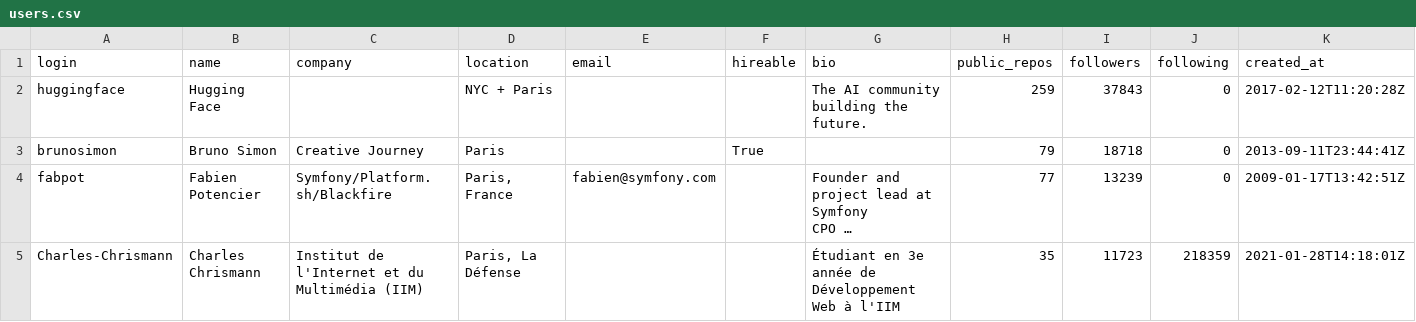
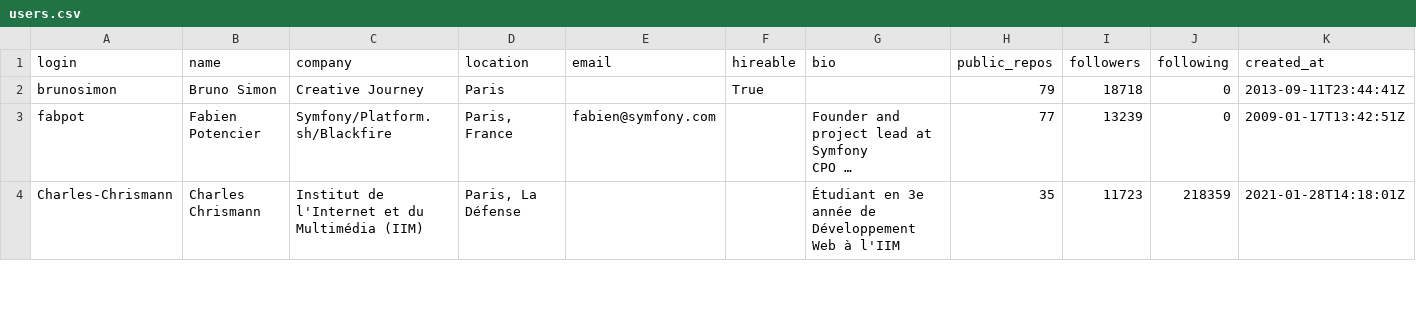
Before and after one commit to NewDaci/tds-project1, a CSV file: users.csv, drawn as a sheet; only a part is shown; long unchanged cells end in …; the diff names each change by its address in the sheet, - before the commit and + after, or states it on an @@ line.

Commit message:
Update users.csv

```diff
--- a/users.csv
+++ b/users.csv
-row 2: huggingface | Hugging Face |  | NYC + Paris |  |  | The AI community building the future. | 259 | 37843 | 0 | 2017-02-12T11:20:28Z
```
